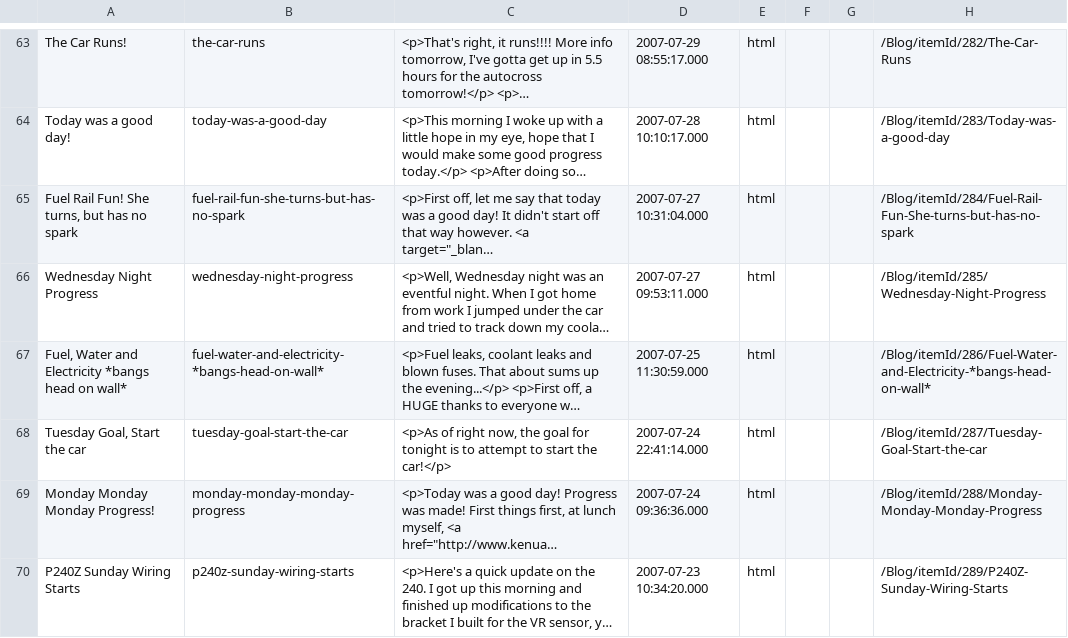
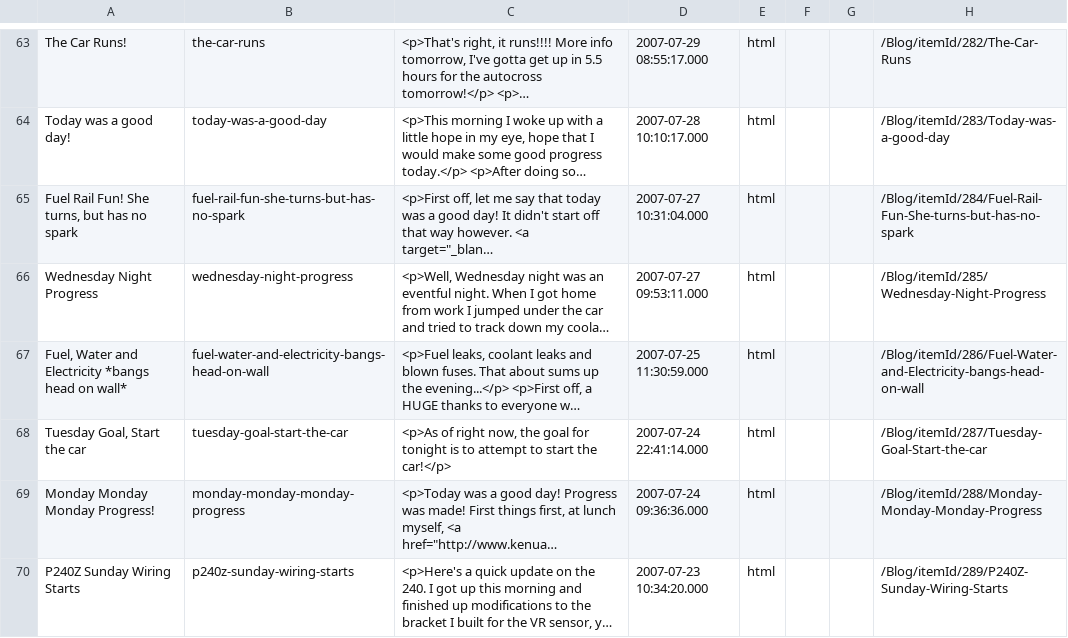
Before and after one commit to project240z/project240z.github.io, a CSV file: JekyllImport.csv, drawn as a sheet; only a part is shown, gaps mark what is left out; long unchanged cells end in …; the diff names each change by its address in the sheet, - before the commit and + after, or states it on an @@ line.

```diff
--- a/JekyllImport.csv
+++ b/JekyllImport.csv
-B67: fuel-water-and-electricity-*bangs-head-on-wall*
+B67: fuel-water-and-electricity-bangs-head-on-wall
-H67: /Blog/itemId/286/Fuel-Water-and-Electricity-*bangs-head-on-wall*
+H67: /Blog/itemId/286/Fuel-Water-and-Electricity-bangs-head-on-wall
```
Also changed, not shown: 1 other file.
